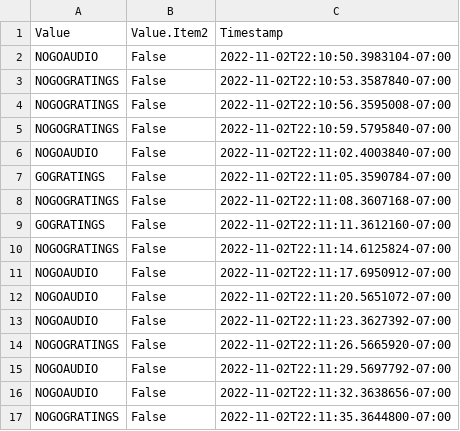
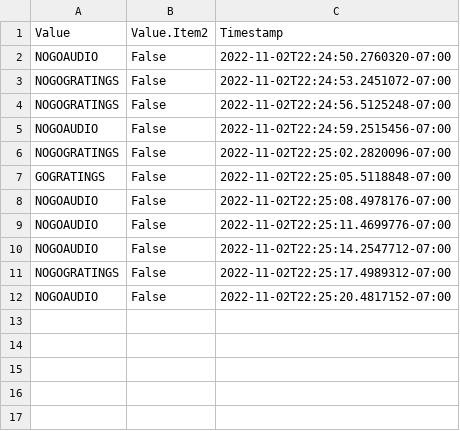
Before and after one commit to mochic/bonsai_workflows, a CSV file: GratingsAudioGoNoGo/results.csv, drawn as a sheet.

```diff
--- a/GratingsAudioGoNoGo/results.csv
+++ b/GratingsAudioGoNoGo/results.csv
@@ -1,17 +1,12 @@
 Value,Value.Item2,Timestamp
-NOGOAUDIO,False,2022-11-02T22:10:50.3983104-07:00
-NOGOGRATINGS,False,2022-11-02T22:10:53.3587840-07:00
-NOGOGRATINGS,False,2022-11-02T22:10:56.3595008-07:00
-NOGOGRATINGS,False,2022-11-02T22:10:59.5795840-07:00
-NOGOAUDIO,False,2022-11-02T22:11:02.4003840-07:00
-GOGRATINGS,False,2022-11-02T22:11:05.3590784-07:00
-NOGOGRATINGS,False,2022-11-02T22:11:08.3607168-07:00
-GOGRATINGS,False,2022-11-02T22:11:11.3612160-07:00
-NOGOGRATINGS,False,2022-11-02T22:11:14.6125824-07:00
-NOGOAUDIO,False,2022-11-02T22:11:17.6950912-07:00
-NOGOAUDIO,False,2022-11-02T22:11:20.5651072-07:00
-NOGOAUDIO,False,2022-11-02T22:11:23.3627392-07:00
-NOGOGRATINGS,False,2022-11-02T22:11:26.5665920-07:00
-NOGOAUDIO,False,2022-11-02T22:11:29.5697792-07:00
-NOGOAUDIO,False,2022-11-02T22:11:32.3638656-07:00
-NOGOGRATINGS,False,2022-11-02T22:11:35.3644800-07:00
+NOGOAUDIO,False,2022-11-02T22:24:50.2760320-07:00
+NOGOGRATINGS,False,2022-11-02T22:24:53.2451072-07:00
+NOGOGRATINGS,False,2022-11-02T22:24:56.5125248-07:00
+NOGOAUDIO,False,2022-11-02T22:24:59.2515456-07:00
+NOGOGRATINGS,False,2022-11-02T22:25:02.2820096-07:00
+GOGRATINGS,False,2022-11-02T22:25:05.5118848-07:00
+NOGOAUDIO,False,2022-11-02T22:25:08.4978176-07:00
+NOGOAUDIO,False,2022-11-02T22:25:11.4699776-07:00
+NOGOAUDIO,False,2022-11-02T22:25:14.2547712-07:00
+NOGOGRATINGS,False,2022-11-02T22:25:17.4989312-07:00
+NOGOAUDIO,False,2022-11-02T22:25:20.4817152-07:00
```
Also changed, not shown: 11 other files.
